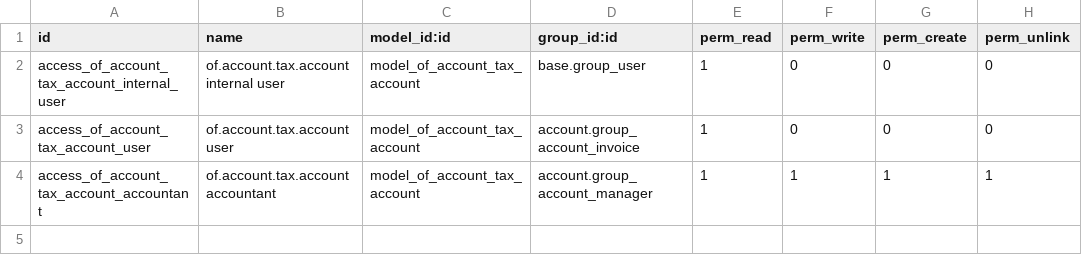
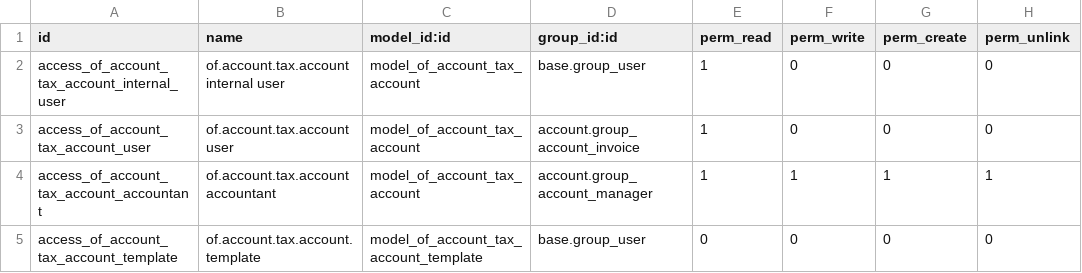
Before and after one commit to odof/openfire, a CSV file: of_account_tax/security/ir.model.access.csv, drawn as a sheet.

```diff
--- a/of_account_tax/security/ir.model.access.csv
+++ b/of_account_tax/security/ir.model.access.csv
@@ -4 +4,2 @@ access_of_account_tax_account_user,of.account.tax.account user,model_of_account_
 access_of_account_tax_account_accountant,of.account.tax.account accountant,model_of_account_tax_account,account.group_account_manager,1,1,1,1
+access_of_account_tax_account_template,of.account.tax.account.template,model_of_account_tax_account_template,base.group_user,0,0,0,0
```
Also changed, not shown: of_base/security/ir.model.access.csv, of_datastore_product/security/ir.model.access.csv, 1 other file.
